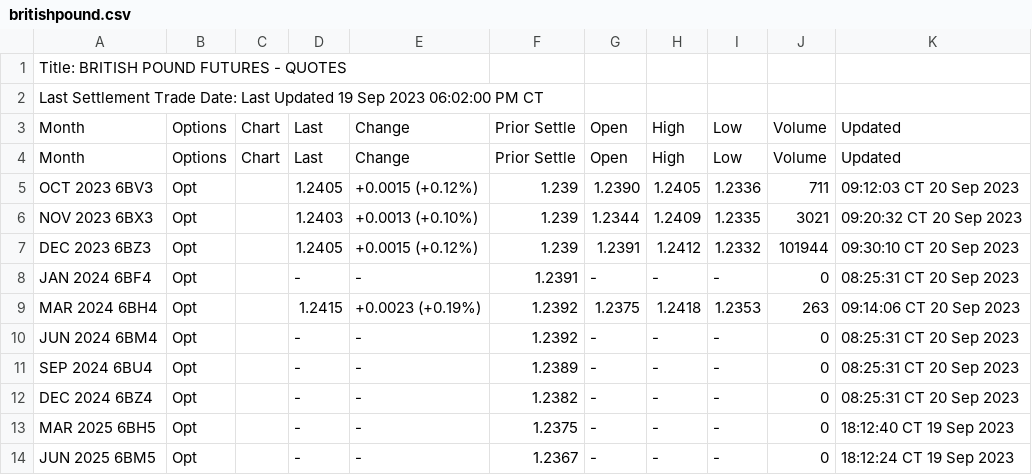
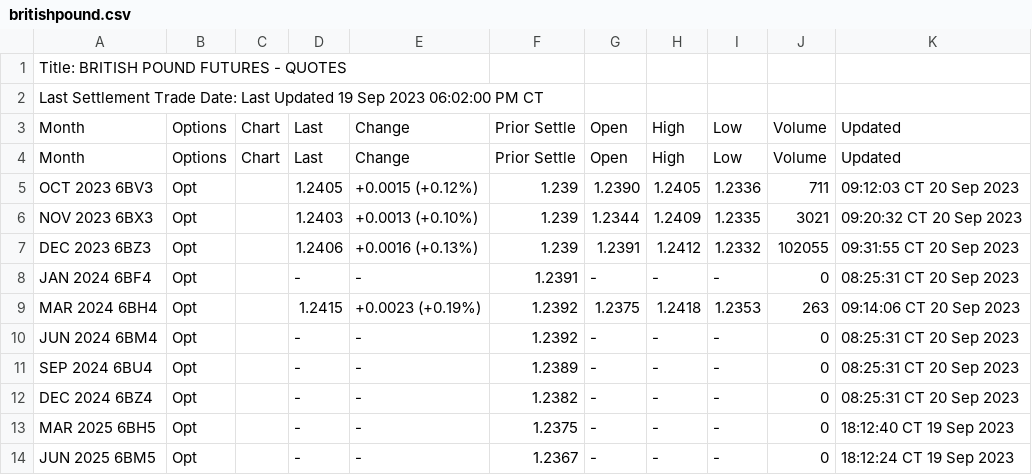
Before and after one commit to GBF-LTD/cmegroup, a CSV file: britishpound.csv, drawn as a sheet; only a part is shown.

Commit message:
update britishpound.csv

```diff
--- a/britishpound.csv
+++ b/britishpound.csv
@@ -6,3 +6,3 @@ OCT 2023 6BV3,Opt,,1.2405,+0.0015 (+0.12%),1.239,1.2390,1.2405,1.2336,711,09:12:
 NOV 2023 6BX3,Opt,,1.2403,+0.0013 (+0.10%),1.239,1.2344,1.2409,1.2335,3021,09:20:32 CT  20 Sep 2023
-DEC 2023 6BZ3,Opt,,1.2405,+0.0015 (+0.12%),1.239,1.2391,1.2412,1.2332,101944,09:30:10 CT  20 Sep 2023
+DEC 2023 6BZ3,Opt,,1.2406,+0.0016 (+0.13%),1.239,1.2391,1.2412,1.2332,102055,09:31:55 CT  20 Sep 2023
 JAN 2024 6BF4,Opt,,-,-,1.2391,-,-,-,0,08:25:31 CT  20 Sep 2023
```
